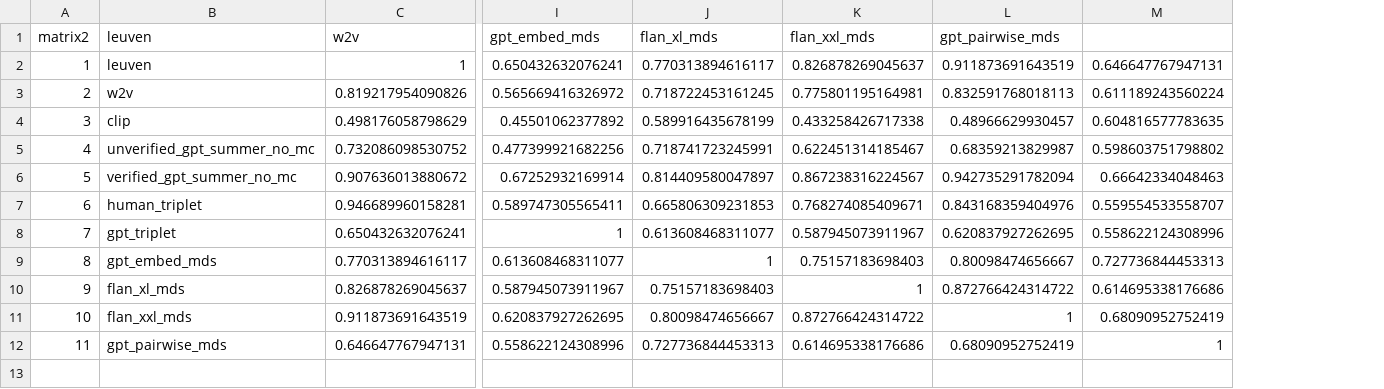
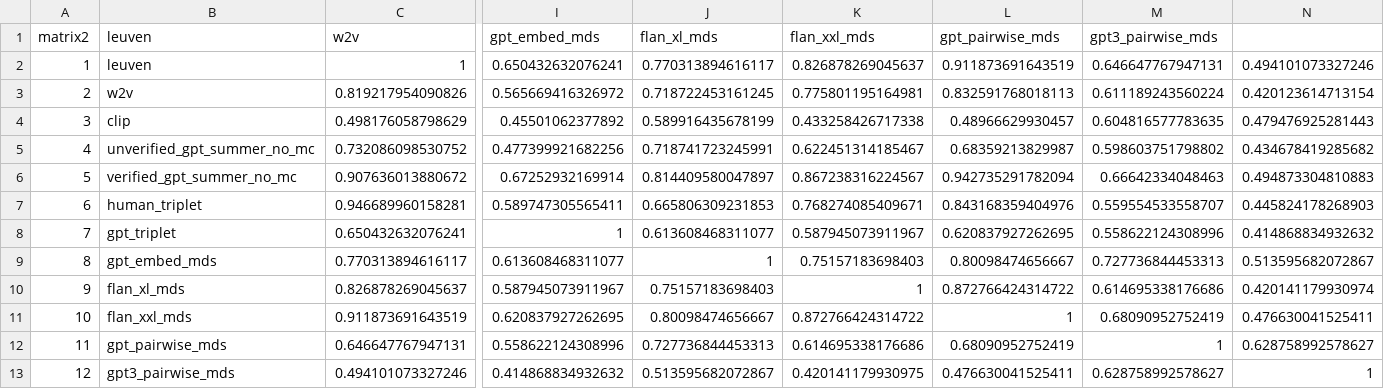
Before and after one commit to x12hengyu/conceptual_representations_gpt, a CSV file: cogsci/results/correlation_table.csv, drawn as a sheet; only a part is shown, gaps mark what is left out; rows hold the shown columns only; the diff names each change by its address in the sheet, - before the commit and + after, or states it on an @@ line.

Commit message:
latest heatmap and experiment data

```diff
--- a/cogsci/results/correlation_table.csv
+++ b/cogsci/results/correlation_table.csv
+column N, rows 2-12: 0.494101073327246 | 0.420123614713154 | 0.479476925281443 | 0.434678419285682 | 0.494873304810883 | 0.445824178268903 | 0.414868834932632 | 0.513595682072867 | 0.420141179930974 | 0.476630041525411 | 0.628758992578627
-M1: (empty)
+M1: gpt3_pairwise_mds
+row 13: 12 | gpt3_pairwise_mds | 0.494101073327246 | 0.414868834932632 | 0.513595682072867 | 0.420141179930975 | 0.476630041525411 | 0.628758992578627 | 1
```
Also changed, not shown: 8 other files.
